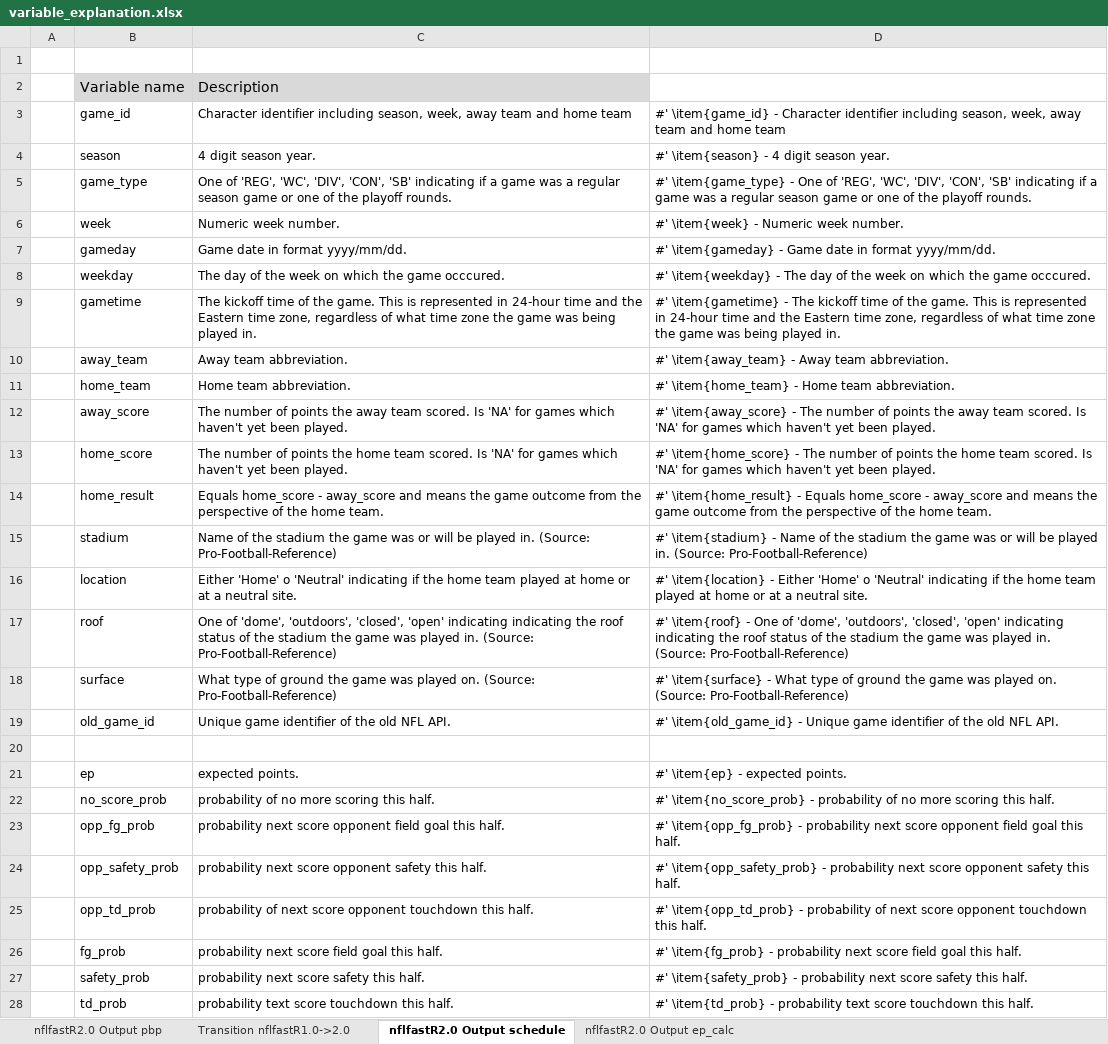
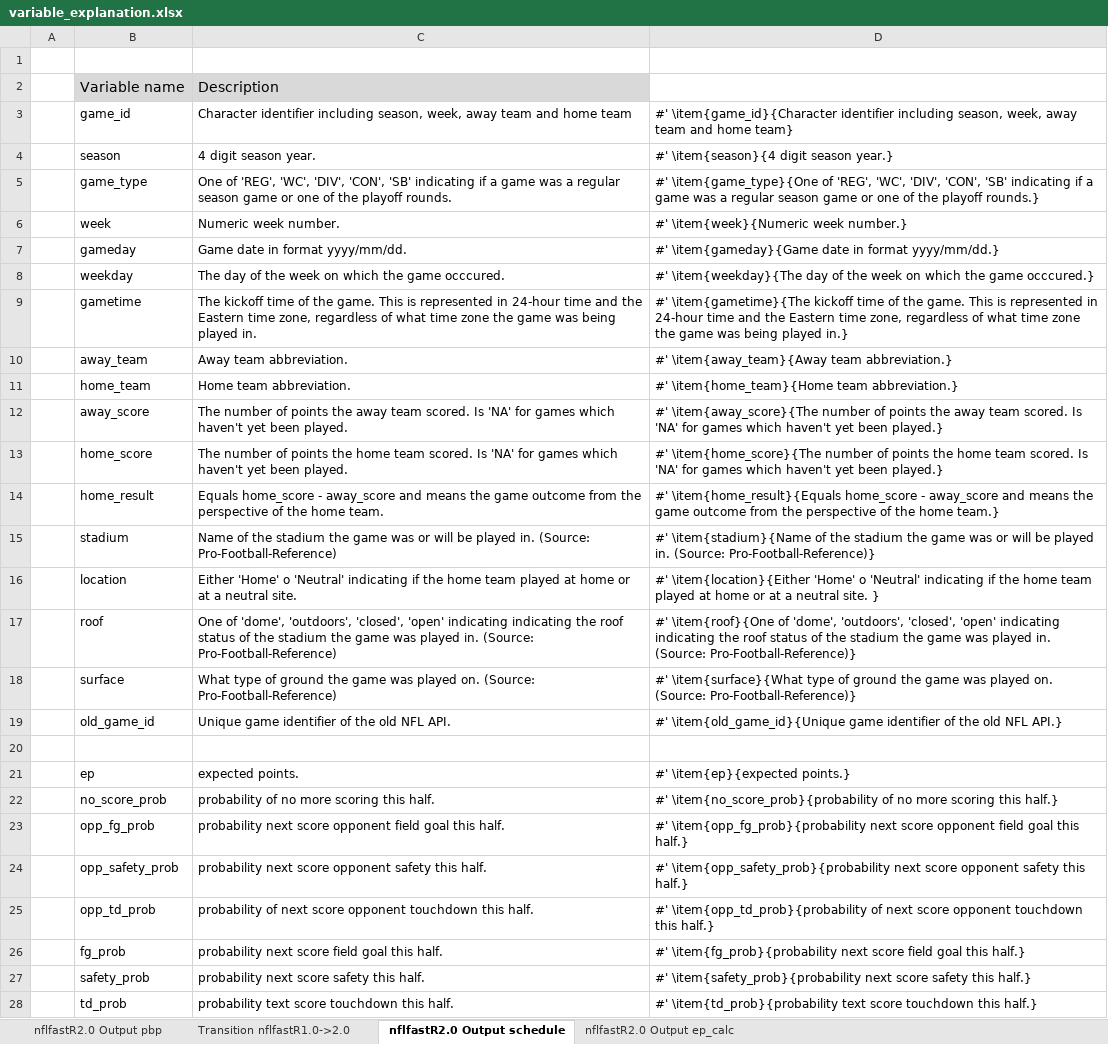
Before and after one commit to nflverse/nflfastR, an Excel workbook: data-raw/variable_explanation.xlsx, sheet nflfastR2.0 Output schedule, drawn as a sheet; values as stored, in another font and other column widths than the file's, no borders; the diff names each change by its address in the sheet, - before the commit and + after, or states it on an @@ line.

Commit message:
Push nflfastR 2.0.5

```diff
--- a/data-raw/variable_explanation.xlsx (sheet nflfastR2.0 Output schedule)
+++ b/data-raw/variable_explanation.xlsx (sheet nflfastR2.0 Output schedule)
-D3: #' \item{game_id} - Character identifier including season, week, away team and home team
+D3: #' \item{game_id}{Character identifier including season, week, away team and home team}
-D4: #' \item{season} - 4 digit season year.
+D4: #' \item{season}{4 digit season year.}
-D5: #' \item{game_type} - One of 'REG', 'WC', 'DIV', 'CON', 'SB' indicating if a game was a regular season game or one of the playoff rounds.
+D5: #' \item{game_type}{One of 'REG', 'WC', 'DIV', 'CON', 'SB' indicating if a game was a regular season game or one of the playoff rounds.}
-D6: #' \item{week} - Numeric week number.
+D6: #' \item{week}{Numeric week number.}
-D7: #' \item{gameday} - Game date in format yyyy/mm/dd.
+D7: #' \item{gameday}{Game date in format yyyy/mm/dd.}
-D8: #' \item{weekday} - The day of the week on which the game occcured.
+D8: #' \item{weekday}{The day of the week on which the game occcured.}
-D9: #' \item{gametime} - The kickoff time of the game. This is represented in 24-hour time and the Eastern time zone, regardless of what time zone the game was being played in.
+D9: #' \item{gametime}{The kickoff time of the game. This is represented in 24-hour time and the Eastern time zone, regardless of what time zone the game was being played in.}
-D10: #' \item{away_team} - Away team abbreviation.
+D10: #' \item{away_team}{Away team abbreviation.}
-D11: #' \item{home_team} - Home team abbreviation.
+D11: #' \item{home_team}{Home team abbreviation.}
-D12: #' \item{away_score} - The number of points the away team scored. Is 'NA' for games which haven't yet been played.
+D12: #' \item{away_score}{The number of points the away team scored. Is 'NA' for games which haven't yet been played.}
-D13: #' \item{home_score} - The number of points the home team scored. Is 'NA' for games which haven't yet been played.
+D13: #' \item{home_score}{The number of points the home team scored. Is 'NA' for games which haven't yet been played.}
-D14: #' \item{home_result} - Equals home_score - away_score and means the game outcome from the perspective of the home team.
+D14: #' \item{home_result}{Equals home_score - away_score and means the game outcome from the perspective of the home team.}
-D15: #' \item{stadium} - Name of the stadium the game was or will be played in. (Source: Pro-Football-Reference)
+D15: #' \item{stadium}{Name of the stadium the game was or will be played in. (Source: Pro-Football-Reference)}
-D16: #' \item{location} - Either 'Home' o 'Neutral' indicating if the home team played at home or at a neutral site.
+D16: #' \item{location}{Either 'Home' o 'Neutral' indicating if the home team played at home or at a neutral site. }
-D17: #' \item{roof} - One of 'dome', 'outdoors', 'closed', 'open' indicating indicating the roof status of the stadium the game was played in. (Source: Pro-Football-Reference)
+D17: #' \item{roof}{One of 'dome', 'outdoors', 'closed', 'open' indicating indicating the roof status of the stadium the game was played in. (Source: Pro-Football-Reference)}
-D18: #' \item{surface} - What type of ground the game was played on. (Source: Pro-Football-Reference)
+D18: #' \item{surface}{What type of ground the game was played on. (Source: Pro-Football-Reference)}
-D19: #' \item{old_game_id} - Unique game identifier of the old NFL API.
+D19: #' \item{old_game_id}{Unique game identifier of the old NFL API.}
-D21: #' \item{ep} - expected points.
+D21: #' \item{ep}{expected points.}
-D22: #' \item{no_score_prob} - probability of no more scoring this half.
+D22: #' \item{no_score_prob}{probability of no more scoring this half.}
-D23: #' \item{opp_fg_prob} - probability next score opponent field goal this half.
+D23: #' \item{opp_fg_prob}{probability next score opponent field goal this half.}
-D24: #' \item{opp_safety_prob} - probability next score opponent safety this half.
+D24: #' \item{opp_safety_prob}{probability next score opponent safety this half.}
-D25: #' \item{opp_td_prob} - probability of next score opponent touchdown this half.
+D25: #' \item{opp_td_prob}{probability of next score opponent touchdown this half.}
-D26: #' \item{fg_prob} - probability next score field goal this half.
+D26: #' \item{fg_prob}{probability next score field goal this half.}
-D27: #' \item{safety_prob} - probability next score safety this half.
+D27: #' \item{safety_prob}{probability next score safety this half.}
-D28: #' \item{td_prob} - probability text score touchdown this half.
+D28: #' \item{td_prob}{probability text score touchdown this half.}
```
Also changed, not shown: sheet nflfastR2.0 Output pbp, sheet nflfastR2.0 Output ep_calc, 36 other files.
